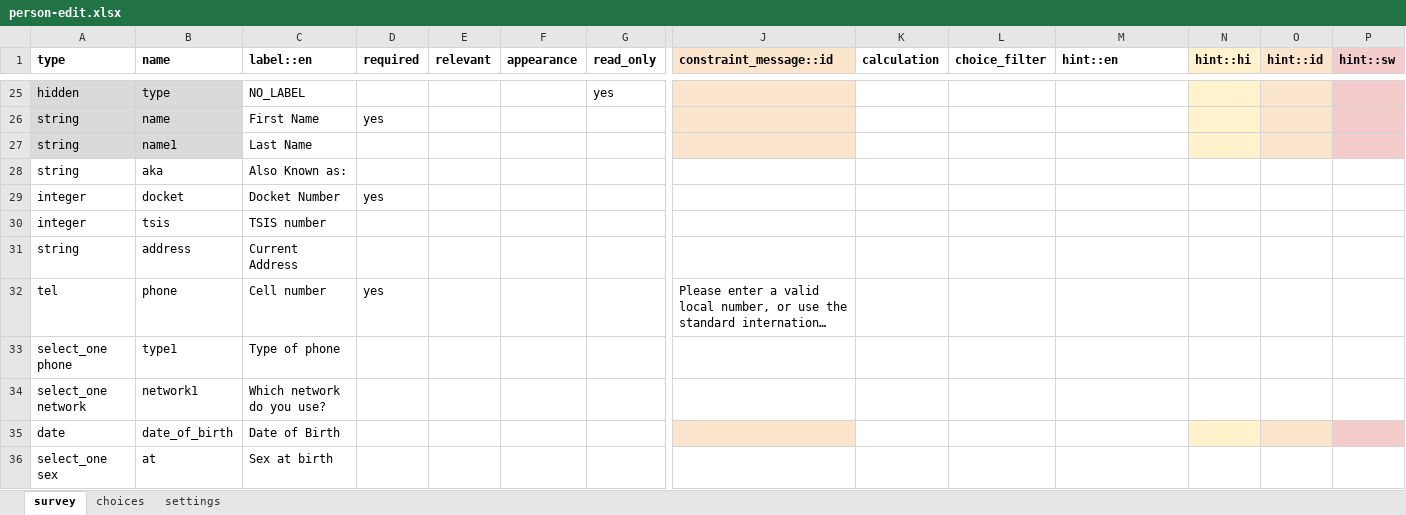
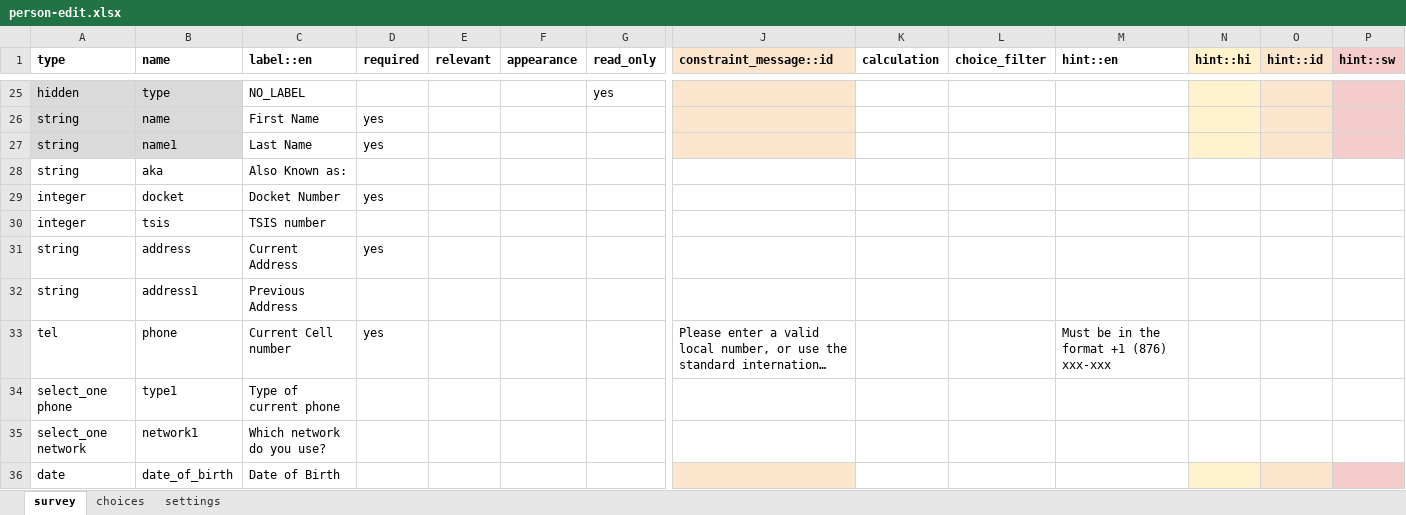
Before and after one commit to gitcliff/mydhi-cht-config, an Excel workbook: config/forms/contact/person-edit.xlsx, sheet survey, drawn as a sheet; only a part is shown, gaps mark what is left out; the shorter side is filled out with more unchanged rows; long unchanged cells end in …; values as stored, in another font and other column widths than the file's, no borders; charts and pictures and conditional formats not drawn; addresses are those after the commit; rows hold the shown columns only; the diff names each change by its address in the sheet, - before the commit and + after, or states it on an @@ line.

Commit message:
auto:updates in the enrollment form fields

```diff
--- a/config/forms/contact/person-edit.xlsx (sheet survey)
+++ b/config/forms/contact/person-edit.xlsx (sheet survey)
-D27 (required): (empty)
+D27 (required): yes
-D31 (required): (empty)
+D31 (required): yes
+row 32: string | address1 | Previous Address
-C33 (label::en): Cell number
+C33 (label::en): Current Cell number
-M33 (hint::en): (empty)
+M33 (hint::en): Must be in the format +1 (876) xxx-xxx
-C34 (label::en): Type of phone
+C34 (label::en): Type of current phone
```
Also changed, not shown: sheet choices, sheet settings, config/forms/contact/person-create.xlsx, 2 other files.
